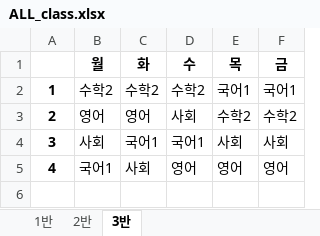
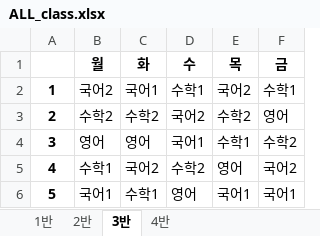
Before and after one commit to HICC-Bootcamp/2023-Waterfall-Timetable, an Excel workbook: ALL_class.xlsx, sheet 3반, drawn as a sheet; values as stored, in another font and other column widths than the file's, no borders; the diff names each change by its address in the sheet, - before the commit and + after, or states it on an @@ line.

```diff
--- a/ALL_class.xlsx (sheet 3반)
+++ b/ALL_class.xlsx (sheet 3반)
+sheet tab: 4반
-B2 (월): 수학2
+B2 (월): 국어2
-C2 (화): 수학2
+C2 (화): 국어1
-D2 (수): 수학2
+D2 (수): 수학1
-E2 (목): 국어1
+E2 (목): 국어2
-F2 (금): 국어1
+F2 (금): 수학1
-B3 (월): 영어
+B3 (월): 수학2
-C3 (화): 영어
+C3 (화): 수학2
-D3 (수): 사회
+D3 (수): 국어2
-F3 (금): 수학2
+F3 (금): 영어
-B4 (월): 사회
+B4 (월): 영어
-C4 (화): 국어1
+C4 (화): 영어
-E4 (목): 사회
+E4 (목): 수학1
-F4 (금): 사회
+F4 (금): 수학2
-B5 (월): 국어1
+B5 (월): 수학1
-C5 (화): 사회
+C5 (화): 국어2
-D5 (수): 영어
+D5 (수): 수학2
-F5 (금): 영어
+F5 (금): 국어2
+row 6: 5 | 국어1 | 수학1 | 영어 | 국어1 | 국어1
```
Also changed, not shown: sheet 2반, sheet 1반, 1 other file.
